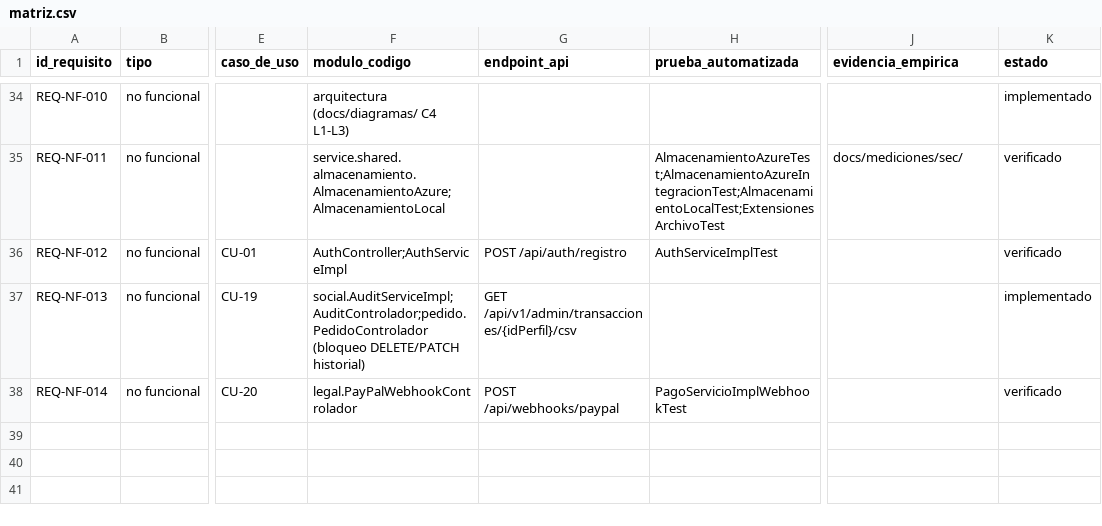
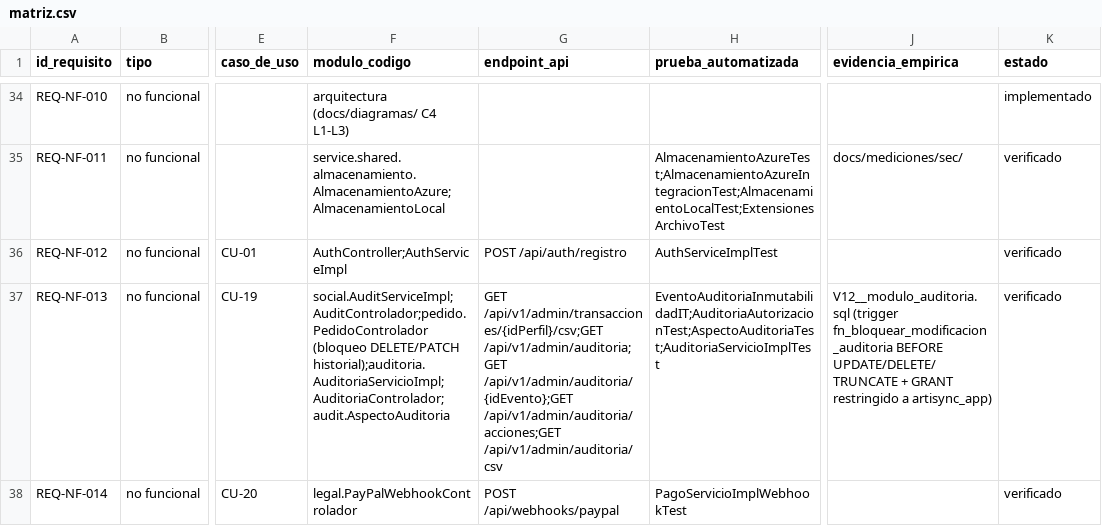
Before and after one commit to JohanCarvajal04/Proyecto-WEB-ARTISYNC, a CSV file: docs/trazabilidad/matriz.csv, drawn as a sheet; only a part is shown, gaps mark what is left out; the diff names each change by its address in the sheet, - before the commit and + after, or states it on an @@ line.

Commit message:
docs(auditoria): documenta la bitácora en ETHICS, SRS y trazabilidad
docs

```diff
--- a/docs/trazabilidad/matriz.csv
+++ b/docs/trazabilidad/matriz.csv
-F37 (modulo_codigo): …(bloqueo DELETE/PATCH historial)
+F37 (modulo_codigo): …(bloqueo DELETE/PATCH historial);auditoria.AuditoriaServicioImpl;AuditoriaControlador;audit.AspectoAuditoria
-G37 (endpoint_api): GET /api/v1/admin/transacciones/{idPerfil}/csv
+G37 (endpoint_api): GET /api/v1/admin/transacciones/{idPerfil}/csv;GET /api/v1/admin/auditoria;GET /api/v1/admin/auditoria/{idEvento};GET /api/v1/admin/auditoria/acciones;GET /api/v1/admin/auditoria/csv
-H37 (prueba_automatizada): (empty)
+H37 (prueba_automatizada): EventoAuditoriaInmutabilidadIT;AuditoriaAutorizacionTest;AspectoAuditoriaTest;AuditoriaServicioImplTest
-J37 (evidencia_empirica): (empty)
+J37 (evidencia_empirica): V12__modulo_auditoria.sql (trigger fn_bloquear_modificacion_auditoria BEFORE UPDATE/DELETE/TRUNCATE + GRANT restringido a artisync_app)
-K37 (estado): implementado
+K37 (estado): verificado
```
Also changed, not shown: 2 other files.
